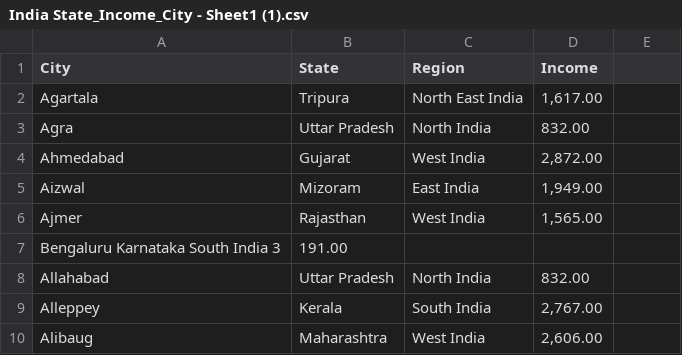
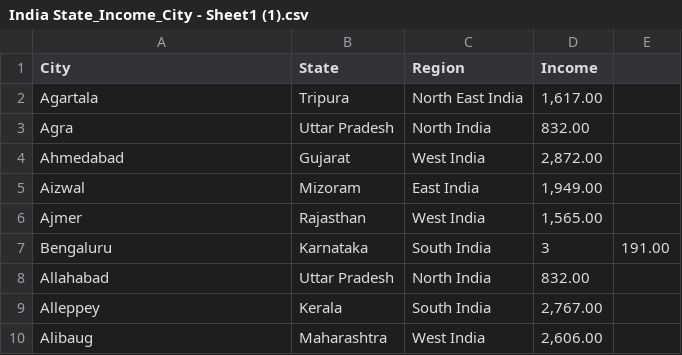
Before and after one commit to Jlok17/2022MSDS, a CSV file: Source/India State_Income_City - Sheet1 (1).csv, drawn as a sheet; only a part is shown; removed rows and columns are numbered as before the commit, all else as after; the diff names each change by its address in the sheet, - before the commit and + after, or states it on an @@ line.

Commit message:
Update India State_Income_City - Sheet1 (1).csv

```diff
--- a/Source/India State_Income_City - Sheet1 (1).csv
+++ b/Source/India State_Income_City - Sheet1 (1).csv
-row 7: Bengaluru Karnataka South India 3 | 191.00
+row 7: Bengaluru | Karnataka | South India | 3 | 191.00
```
